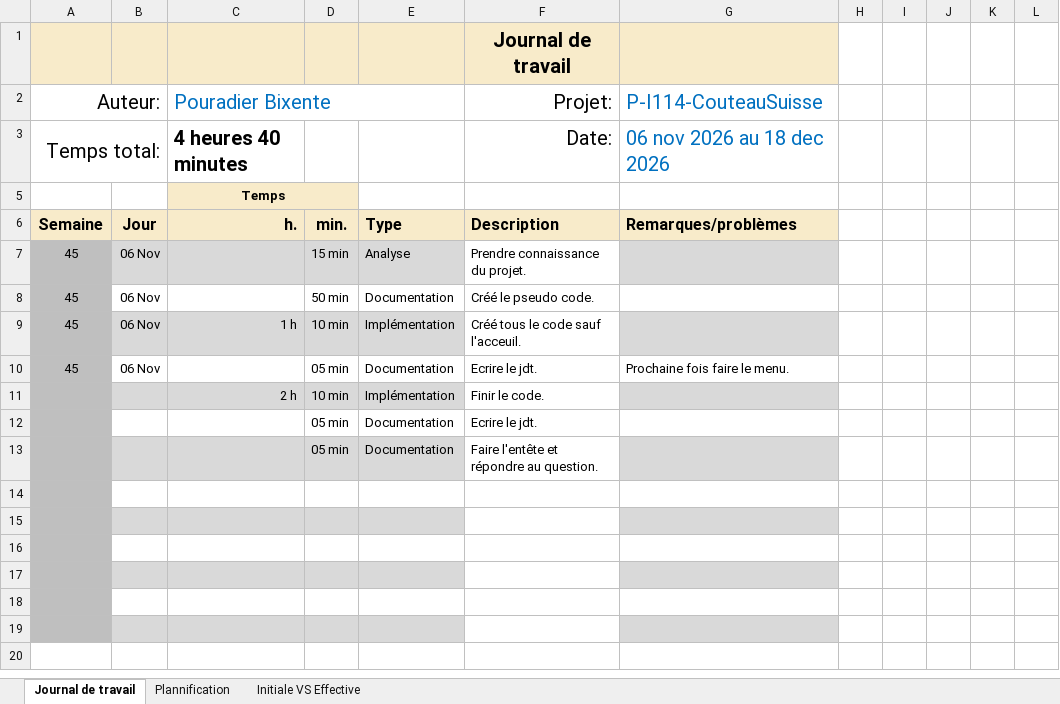
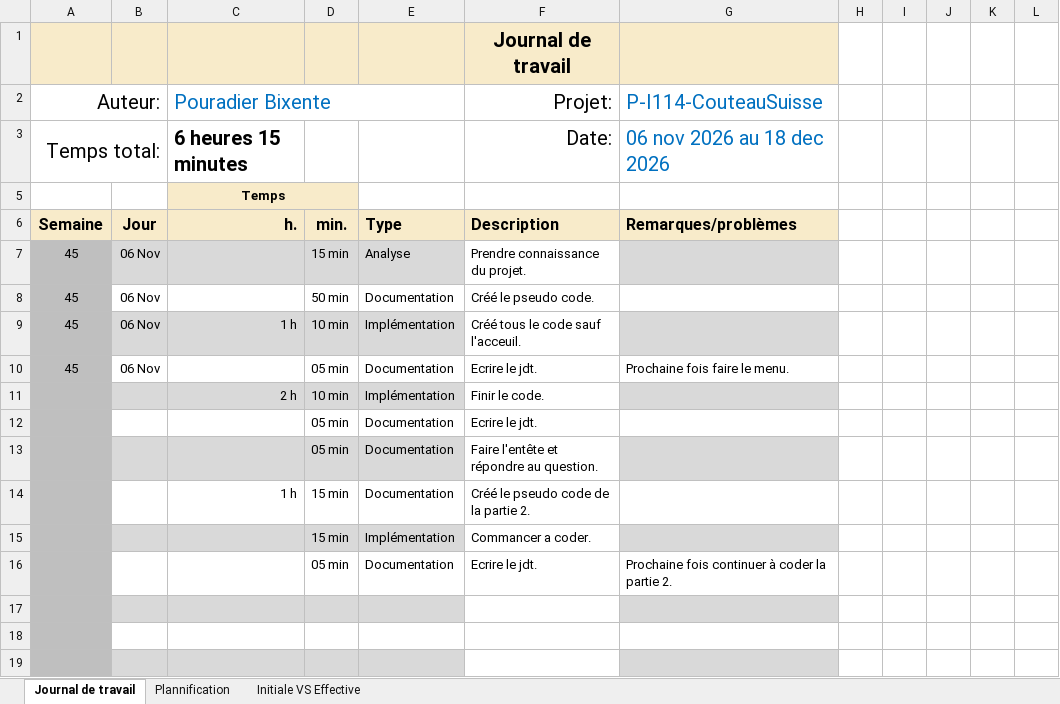
Before and after one commit to PouradierBixente/Projet-Couteau-Suisse-I114, an Excel workbook: Doc/Journal-de-Travail_PouradierBixente.xlsx, sheet Journal de travail, drawn as a sheet; values as stored, in another font and other column widths than the file's, no borders; conditional formats and table styles not drawn; the diff names each change by its address in the sheet, - before the commit and + after, or states it on an @@ line.

Commit message:
feat (partie 2) commencer à coder la fonction de convertion

```diff
--- a/Doc/Journal-de-Travail_PouradierBixente.xlsx (sheet Journal de travail)
+++ b/Doc/Journal-de-Travail_PouradierBixente.xlsx (sheet Journal de travail)
-C3: 4 heures 40 minutes
+C3: 6 heures 15 minutes
-row 14: (empty)
+row 14:  |  | 1 h | 15 min | Documentation | Créé le pseudo code de la partie 2.
-row 15: (empty)
+row 15:  |  |  | 15 min | Implémentation | Commancer a coder.
-row 16: (empty)
+row 16:  |  |  | 05 min | Documentation | Ecrire le jdt. | Prochaine fois continuer à coder la partie 2.
```
Also changed, not shown: sheet Plannification, hidden cells, charts or pictures, 14 other files.
